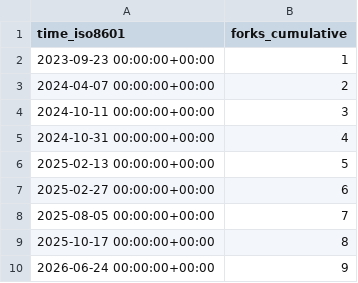
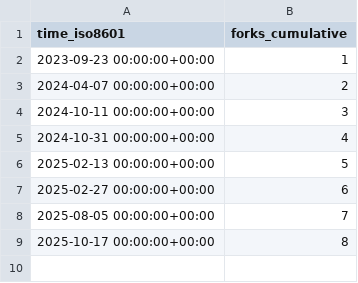
Before and after one commit to nanlabs/awesome-nan, a CSV file: Create-Node-App/create-node-app/ghrs-data/forks.csv, drawn as a sheet.

```diff
--- a/Create-Node-App/create-node-app/ghrs-data/forks.csv
+++ b/Create-Node-App/create-node-app/ghrs-data/forks.csv
@@ -9,2 +9 @@ time_iso8601,forks_cumulative
 2025-10-17 00:00:00+00:00,8
-2026-06-24 00:00:00+00:00,9
```
